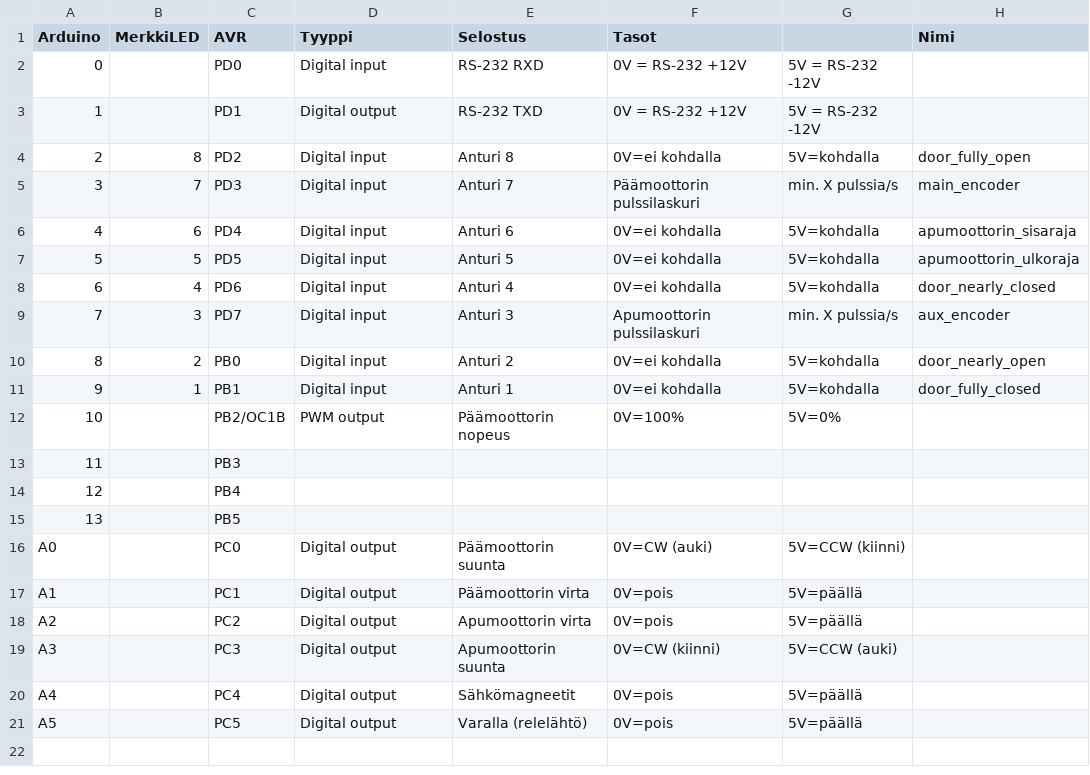
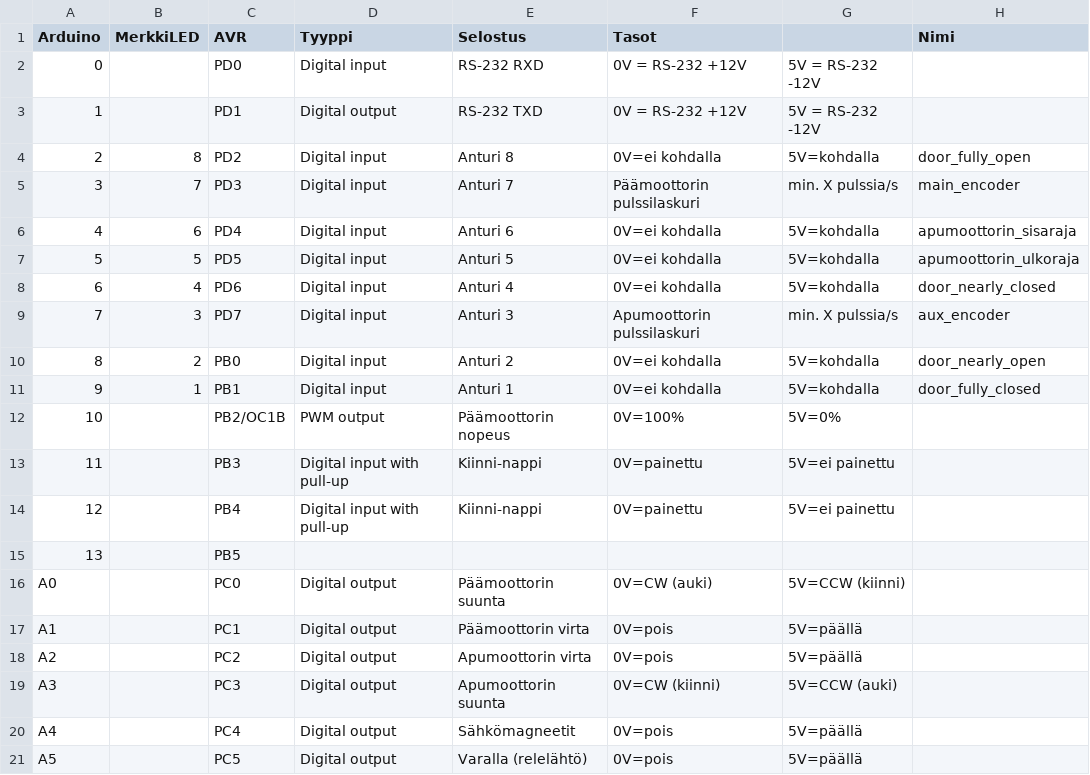
Before and after one commit to plzz/ovisysteemi, a CSV file: arduino_pins.csv, drawn as a sheet.

Commit message:
Add close and open buttons

```diff
--- a/arduino_pins.csv
+++ b/arduino_pins.csv
@@ -12,4 +12,4 @@ Arduino,MerkkiLED,AVR,Tyyppi,Selostus,Tasot,,Nimi
 10,,PB2/OC1B,PWM output,Päämoottorin nopeus,0V=100%,5V=0%,
-11,,PB3,,,,,
-12,,PB4,,,,,
+11,,PB3,Digital input with pull-up,Kiinni-nappi,0V=painettu,5V=ei painettu,
+12,,PB4,Digital input with pull-up,Kiinni-nappi,0V=painettu,5V=ei painettu,
 13,,PB5,,,,,
```
